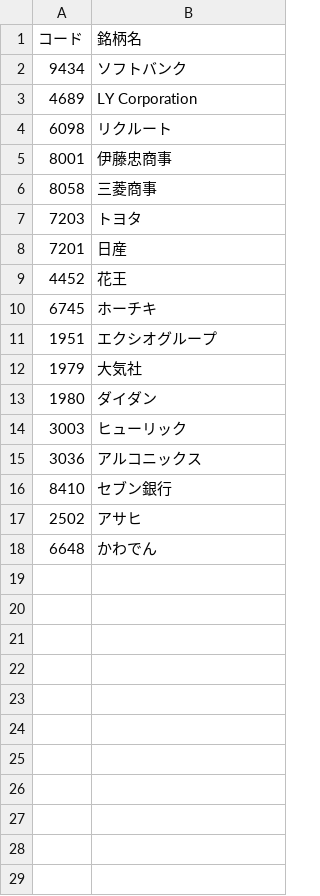
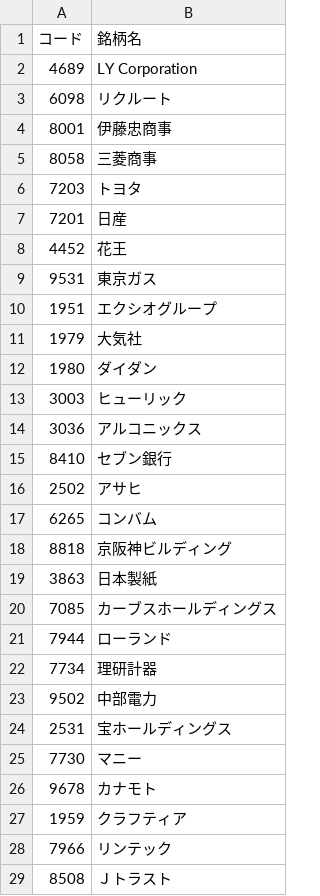
Before and after one commit to yuyakitagawa/stock-alert, a CSV file: watch_list.csv, drawn as a sheet; removed rows and columns are numbered as before the commit, all else as after; the diff names each change by its address in the sheet, - before the commit and + after, or states it on an @@ line.

```diff
--- a/watch_list.csv
+++ b/watch_list.csv
-row 2: 9434 | ソフトバンク
-row 10: 6745 | ホーチキ
+row 9: 9531 | 東京ガス
-row 18: 6648 | かわでん
+row 17: 6265 | コンバム
+row 18: 8818 | 京阪神ビルディング
+row 19: 3863 | 日本製紙
+row 20: 7085 | カーブスホールディングス
+row 21: 7944 | ローランド
+row 22: 7734 | 理研計器
+row 23: 9502 | 中部電力
+row 24: 2531 | 宝ホールディングス
+row 25: 7730 | マニー
+row 26: 9678 | カナモト
+row 27: 1959 | クラフティア
+row 28: 7966 | リンテック
+row 29: 8508 | Ｊトラスト
```
Also changed, not shown: 1 other file.
